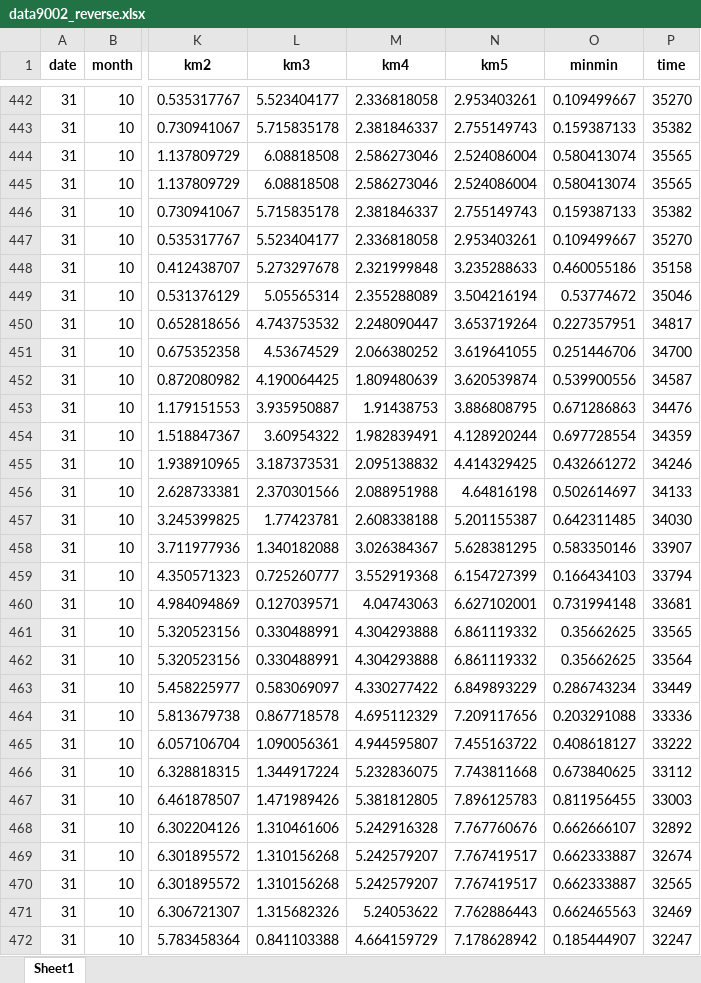
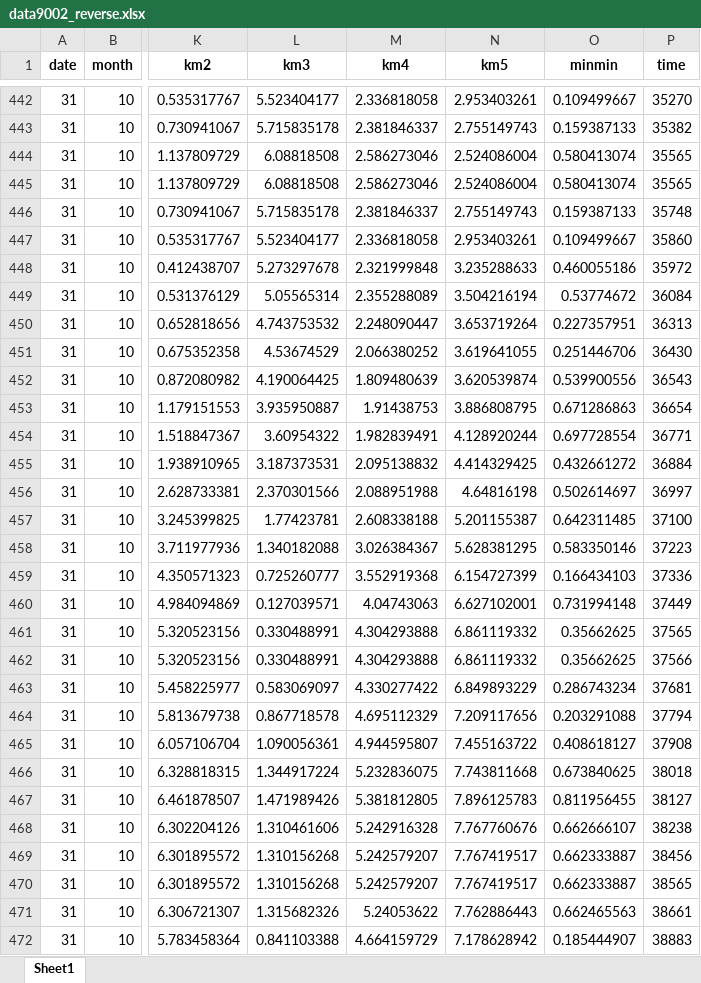
Before and after one commit to Tahuubinh/Offloading_to_Vehicles, an Excel workbook: Mec_ver4-main/data/data9002_reverse.xlsx, sheet Sheet1, drawn as a sheet; only a part is shown, gaps mark what is left out; values as stored, in another font and other column widths than the file's, no borders; the diff covers the shown part only; the diff names each change by its address in the sheet, - before the commit and + after, or states it on an @@ line.

```diff
--- a/Mec_ver4-main/data/data9002_reverse.xlsx (sheet Sheet1)
+++ b/Mec_ver4-main/data/data9002_reverse.xlsx (sheet Sheet1)
-P446 (time): 35382
+P446 (time): 35748
-P447 (time): 35270
+P447 (time): 35860
-P448 (time): 35158
+P448 (time): 35972
-P449 (time): 35046
+P449 (time): 36084
-P450 (time): 34817
+P450 (time): 36313
-P451 (time): 34700
+P451 (time): 36430
-P452 (time): 34587
+P452 (time): 36543
-P453 (time): 34476
+P453 (time): 36654
-P454 (time): 34359
+P454 (time): 36771
-P455 (time): 34246
+P455 (time): 36884
-P456 (time): 34133
+P456 (time): 36997
-P457 (time): 34030
+P457 (time): 37100
-P458 (time): 33907
+P458 (time): 37223
-P459 (time): 33794
+P459 (time): 37336
-P460 (time): 33681
+P460 (time): 37449
-P461 (time): 33565
+P461 (time): 37565
-P462 (time): 33564
+P462 (time): 37566
-P463 (time): 33449
+P463 (time): 37681
-P464 (time): 33336
+P464 (time): 37794
-P465 (time): 33222
+P465 (time): 37908
-P466 (time): 33112
+P466 (time): 38018
-P467 (time): 33003
+P467 (time): 38127
-P468 (time): 32892
+P468 (time): 38238
-P469 (time): 32674
+P469 (time): 38456
-P470 (time): 32565
+P470 (time): 38565
-P471 (time): 32469
+P471 (time): 38661
-P472 (time): 32247
+P472 (time): 38883
```
Also changed, not shown: 415 edited cells elsewhere in this sheet, Mec_ver4-main/data/data9001_reverse.xlsx, 57 other files.
